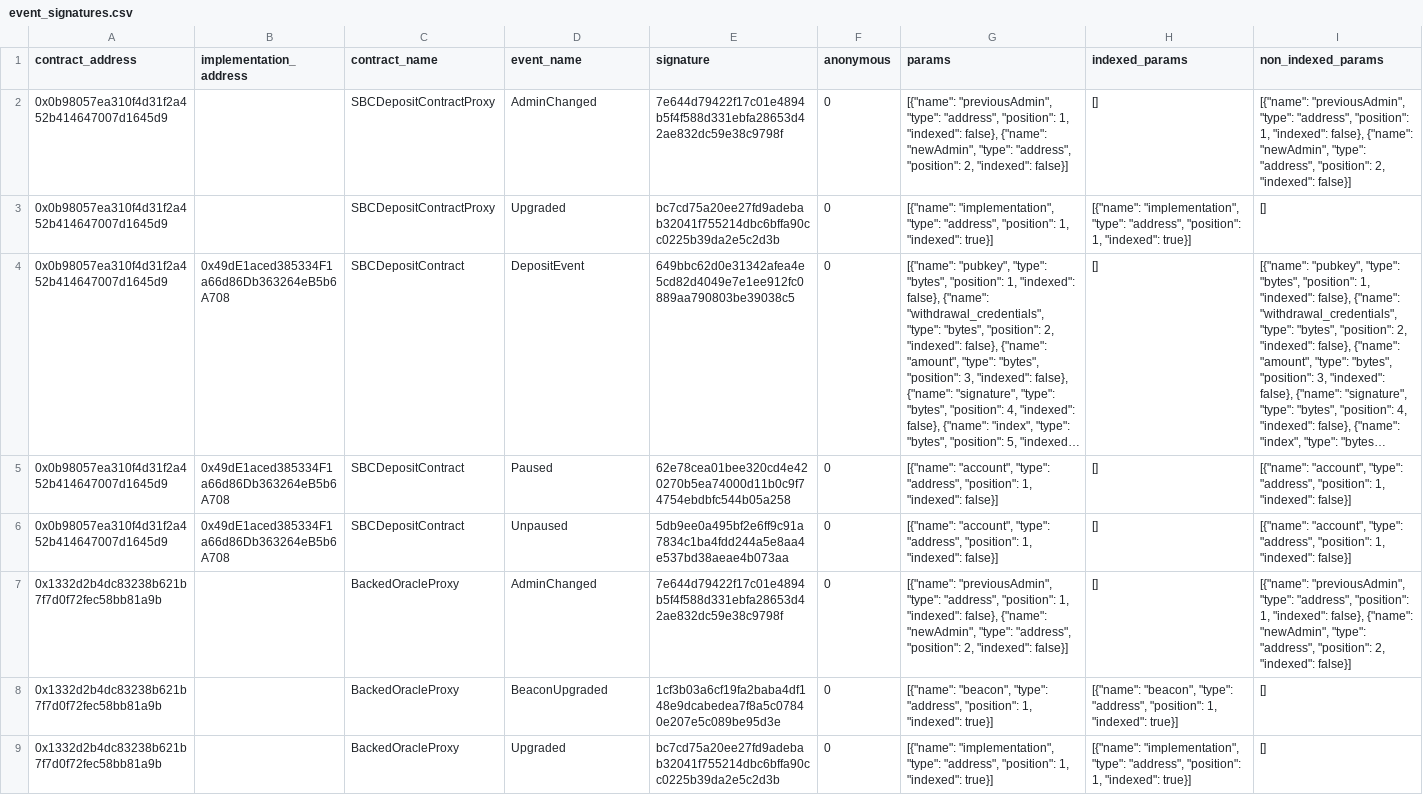
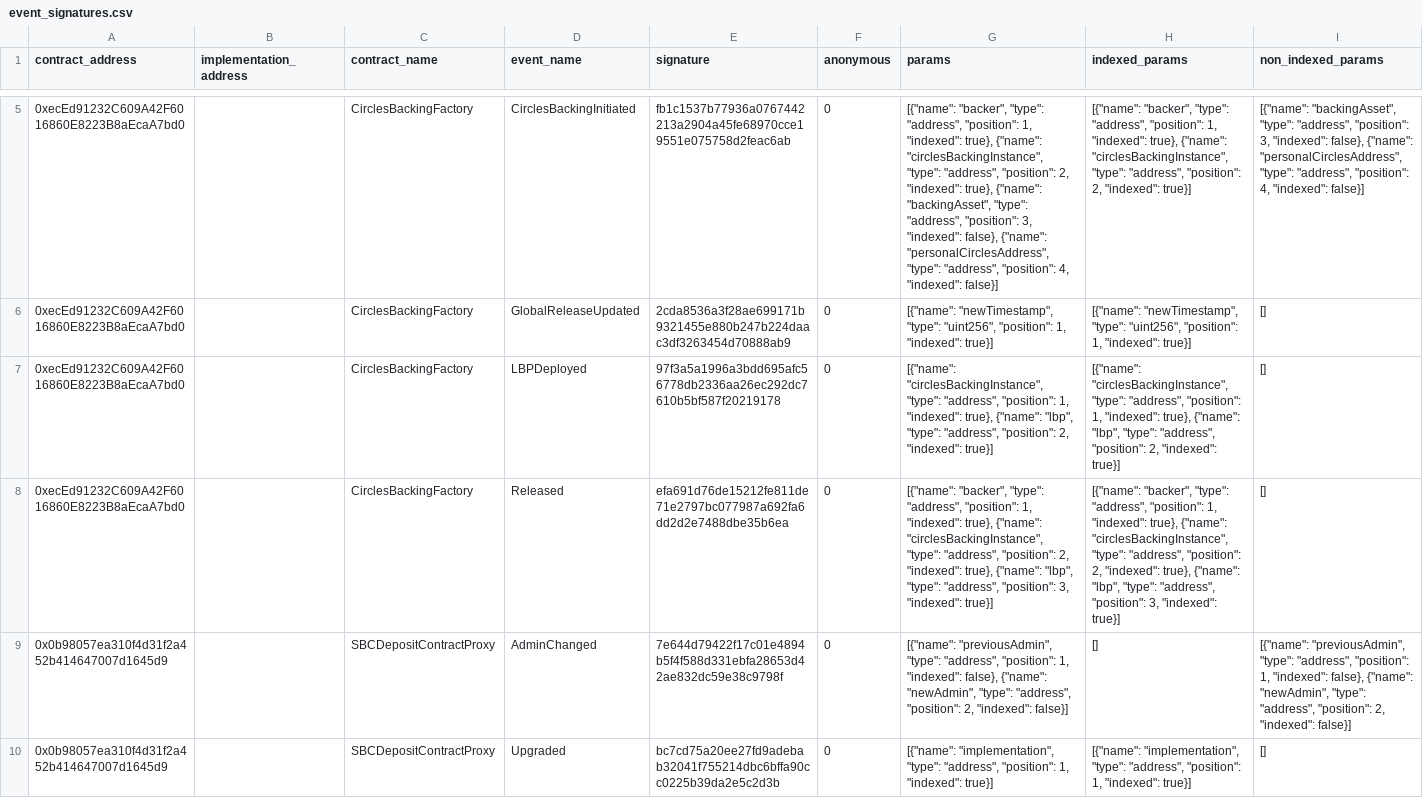
Before and after one commit to gnosischain/dbt-cerebro, a CSV file: seeds/event_signatures.csv, drawn as a sheet; only a part is shown, gaps mark what is left out; the shorter side is filled out with more unchanged rows; long unchanged cells end in …; the diff covers the shown part only; the diff names each change by its address in the sheet, - before the commit and + after, or states it on an @@ line.

```diff
--- a/seeds/event_signatures.csv
+++ b/seeds/event_signatures.csv
+row 5: 0xecEd91232C609A42F6016860E8223B8aEcaA7bd0 |  | CirclesBackingFactory | CirclesBackingInitiated | fb1c1537b77936a0767442213a2904a45fe68970cce19551e075758d2feac6ab | 0 | [{"name": "backer", "type": "address", "position": 1, "indexed": true}, {"name": "circlesBackingInstance", "type": "address", "position": 2, "indexed": true}, {"name": "backingAsset", "type": "address", "position": 3, "indexed": false}, {"name": "personalCirclesAddress", "type": "address", "position": 4, "indexed": false}] | [{"name": "backer", "type": "address", "position": 1, "indexed": true}, {"name": "circlesBackingInstance", "type": "address", "position": 2, "indexed": true}] | [{"name": "backingAsset", "type": "address", "position": 3, "indexed": false}, {"name": "personalCirclesAddress", "type": "address", "position": 4, "indexed": false}]
+row 6: 0xecEd91232C609A42F6016860E8223B8aEcaA7bd0 |  | CirclesBackingFactory | GlobalReleaseUpdated | 2cda8536a3f28ae699171b9321455e880b247b224daac3df3263454d70888ab9 | 0 | [{"name": "newTimestamp", "type": "uint256", "position": 1, "indexed": true}] | [{"name": "newTimestamp", "type": "uint256", "position": 1, "indexed": true}] | []
+row 7: 0xecEd91232C609A42F6016860E8223B8aEcaA7bd0 |  | CirclesBackingFactory | LBPDeployed | 97f3a5a1996a3bdd695afc56778db2336aa26ec292dc7610b5bf587f20219178 | 0 | [{"name": "circlesBackingInstance", "type": "address", "position": 1, "indexed": true}, {"name": "lbp", "type": "address", "position": 2, "indexed": true}] | [{"name": "circlesBackingInstance", "type": "address", "position": 1, "indexed": true}, {"name": "lbp", "type": "address", "position": 2, "indexed": true}] | []
+row 8: 0xecEd91232C609A42F6016860E8223B8aEcaA7bd0 |  | CirclesBackingFactory | Released | efa691d76de15212fe811de71e2797bc077987a692fa6dd2d2e7488dbe35b6ea | 0 | [{"name": "backer", "type": "address", "position": 1, "indexed": true}, {"name": "circlesBackingInstance", "type": "address", "position": 2, "indexed": true}, {"name": "lbp", "type": "address", "position": 3, "indexed": true}] | [{"name": "backer", "type": "address", "position": 1, "indexed": true}, {"name": "circlesBackingInstance", "type": "address", "position": 2, "indexed": true}, {"name": "lbp", "type": "address", "position": 3, "indexed": true}] | []
```
Also changed, not shown: 3 added rows elsewhere in this file, 17 other files.
